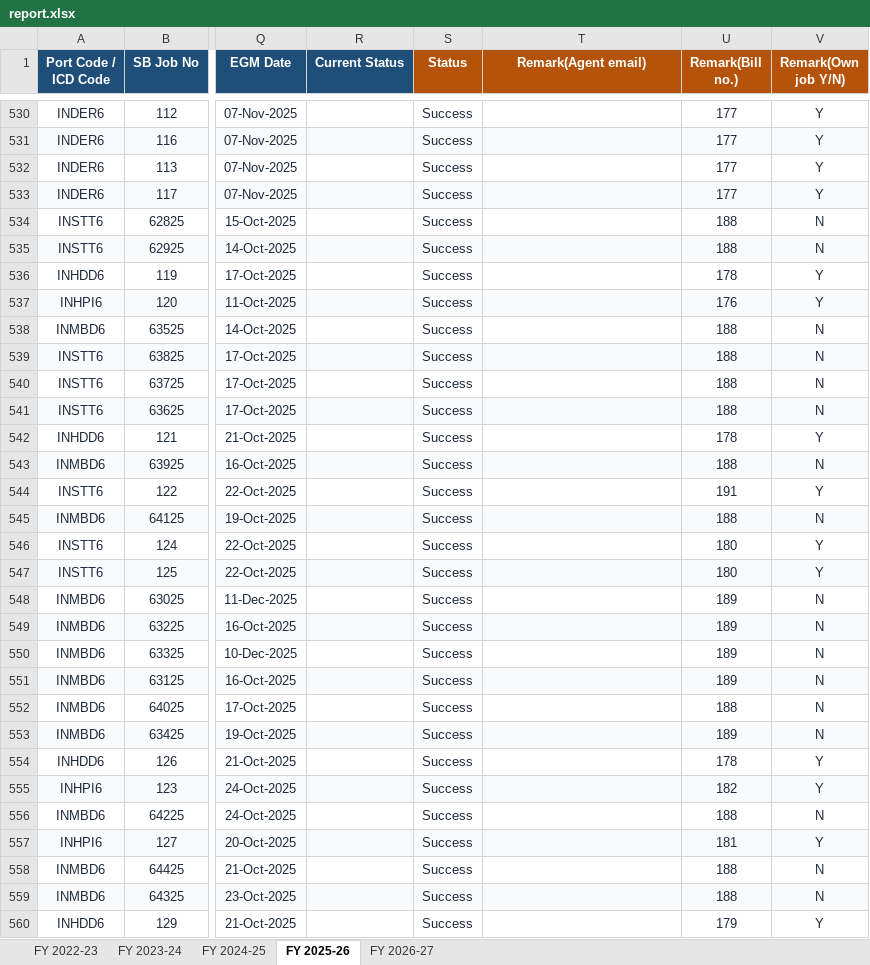
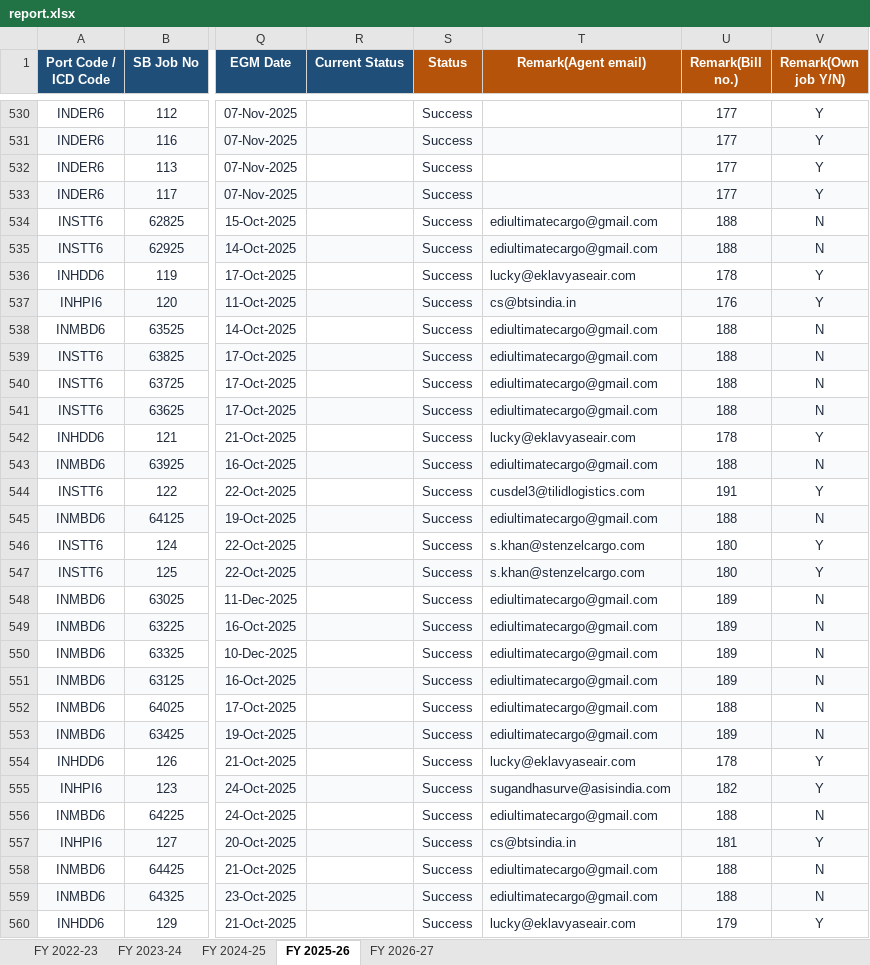
Before and after one commit to quantavil/daily-report-local, an Excel workbook: report.xlsx, sheet FY 2025-26, drawn as a sheet; only a part is shown, gaps mark what is left out; values as stored, in another font and other column widths than the file's, no borders; conditional formats not drawn; the diff covers the shown part only; the diff names each change by its address in the sheet, - before the commit and + after, or states it on an @@ line.

```diff
--- a/report.xlsx (sheet FY 2025-26)
+++ b/report.xlsx (sheet FY 2025-26)
-T534:T535 (Remark(Agent email)): (empty)
+T534:T535 (Remark(Agent email)): ediultimatecargo@gmail.com
-T536 (Remark(Agent email)): (empty)
+T536 (Remark(Agent email)): lucky@eklavyaseair.com
-T537 (Remark(Agent email)): (empty)
+T537 (Remark(Agent email)): cs@btsindia.in
-T538:T541 (Remark(Agent email)): (empty)
+T538:T541 (Remark(Agent email)): ediultimatecargo@gmail.com
-T542 (Remark(Agent email)): (empty)
+T542 (Remark(Agent email)): lucky@eklavyaseair.com
-T543 (Remark(Agent email)): (empty)
+T543 (Remark(Agent email)): ediultimatecargo@gmail.com
-T544 (Remark(Agent email)): (empty)
+T544 (Remark(Agent email)): cusdel3@tilidlogistics.com
-T545 (Remark(Agent email)): (empty)
+T545 (Remark(Agent email)): ediultimatecargo@gmail.com
-T546:T547 (Remark(Agent email)): (empty)
+T546:T547 (Remark(Agent email)): s.khan@stenzelcargo.com
-T548:T553 (Remark(Agent email)): (empty)
+T548:T553 (Remark(Agent email)): ediultimatecargo@gmail.com
-T554 (Remark(Agent email)): (empty)
+T554 (Remark(Agent email)): lucky@eklavyaseair.com
-T555 (Remark(Agent email)): (empty)
+T555 (Remark(Agent email)): sugandhasurve@asisindia.com
-T556 (Remark(Agent email)): (empty)
+T556 (Remark(Agent email)): ediultimatecargo@gmail.com
-T557 (Remark(Agent email)): (empty)
+T557 (Remark(Agent email)): cs@btsindia.in
-T558:T559 (Remark(Agent email)): (empty)
+T558:T559 (Remark(Agent email)): ediultimatecargo@gmail.com
-T560 (Remark(Agent email)): (empty)
+T560 (Remark(Agent email)): lucky@eklavyaseair.com
```
Also changed, not shown: 902 edited cells elsewhere in this sheet, 1 other file.
